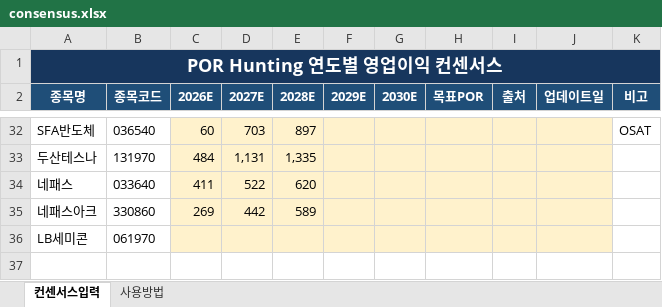
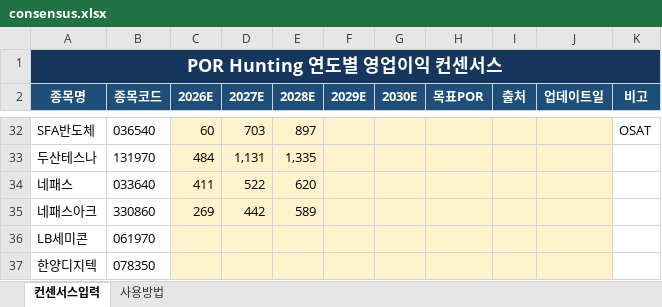
Before and after one commit to firestory119-hub/POR-Hunting, an Excel workbook: data/consensus.xlsx, sheet 컨센서스입력, drawn as a sheet; only a part is shown, gaps mark what is left out; values as stored, in another font and other column widths than the file's, no borders; the diff names each change by its address in the sheet, - before the commit and + after, or states it on an @@ line.

Commit message:
Update consensus workbook

```diff
--- a/data/consensus.xlsx (sheet 컨센서스입력)
+++ b/data/consensus.xlsx (sheet 컨센서스입력)
+row 37: 한양디지텍 | 078350
```
